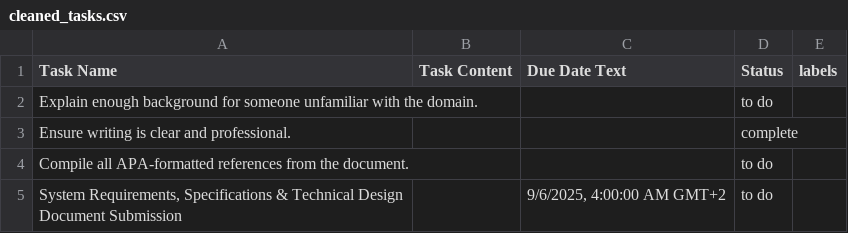
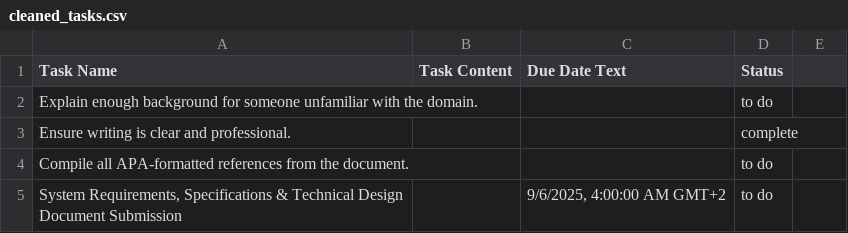
Before and after one commit to LRedpathZA/IT-Project, a CSV file: cleaned_tasks.csv, drawn as a sheet; only a part is shown.

Commit message:
Update cleaned_tasks.csv

```diff
--- a/cleaned_tasks.csv
+++ b/cleaned_tasks.csv
@@ -1,2 +1,2 @@
- Task Name,Task Content,Due Date Text,Status,labels
+ Task Name,Task Content,Due Date Text,Status
 Explain enough background for someone unfamiliar with the domain.,,,to do
```
